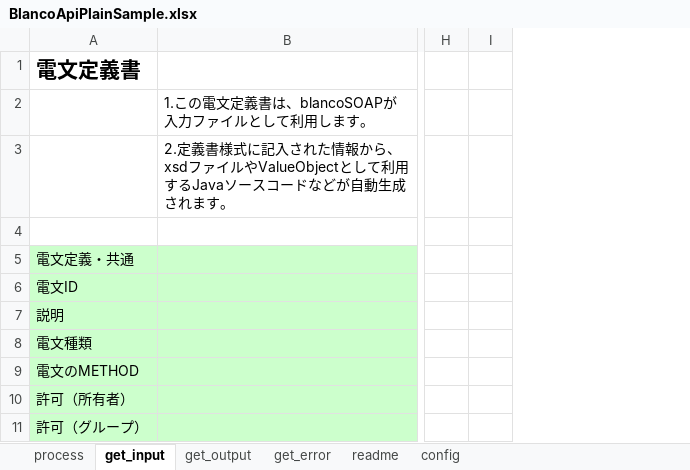
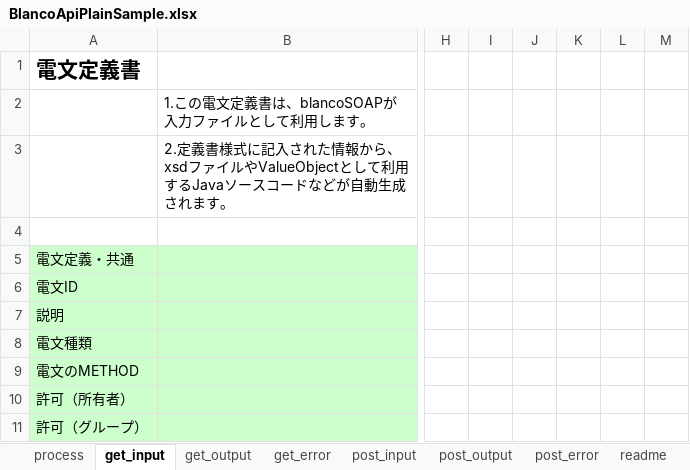
Before and after one commit to uedaueo/blancoRestGeneratorKt, an Excel workbook: meta/plainApi/BlancoApiPlainSample.xlsx, sheet get_input, drawn as a sheet; only a part is shown, gaps mark what is left out; values as stored, in another font and other column widths than the file's, no borders; the diff names each change by its address in the sheet, - before the commit and + after, or states it on an @@ line.

```diff
--- a/meta/plainApi/BlancoApiPlainSample.xlsx (sheet get_input)
+++ b/meta/plainApi/BlancoApiPlainSample.xlsx (sheet get_input)
+sheet tab: post_input
+sheet tab: post_output
+sheet tab: post_error
+column I, empty
+column J, empty
+column K, empty
+column M, empty
```
Also changed, not shown: 5 other files.
